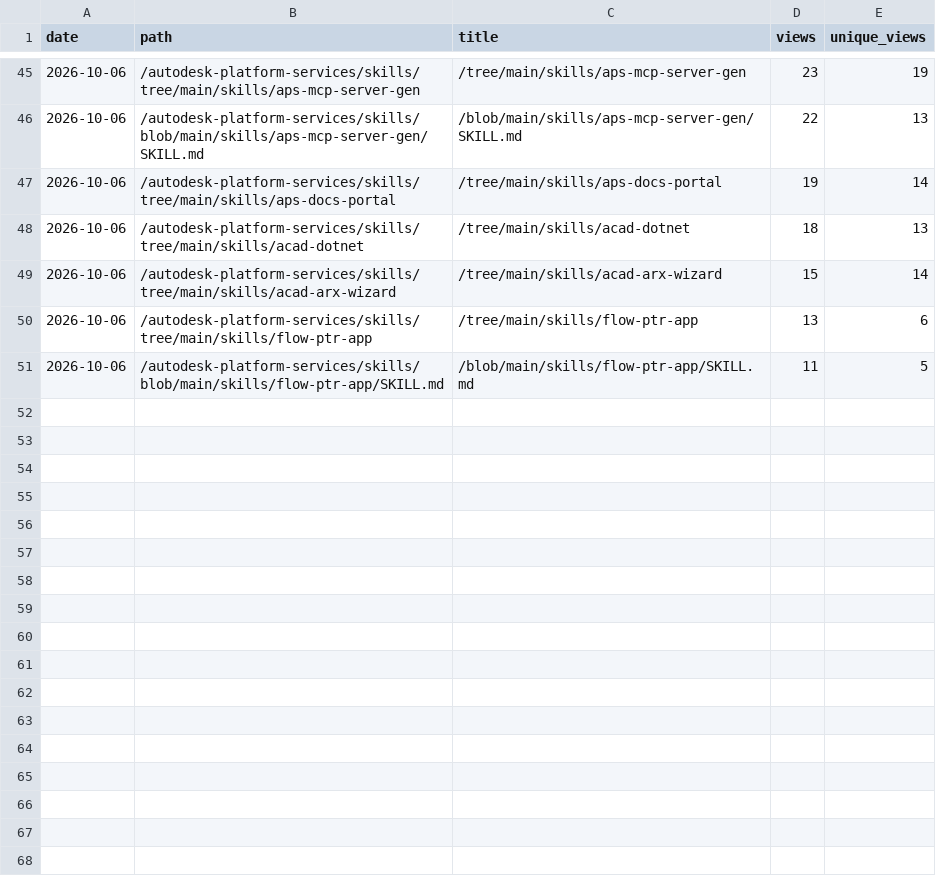
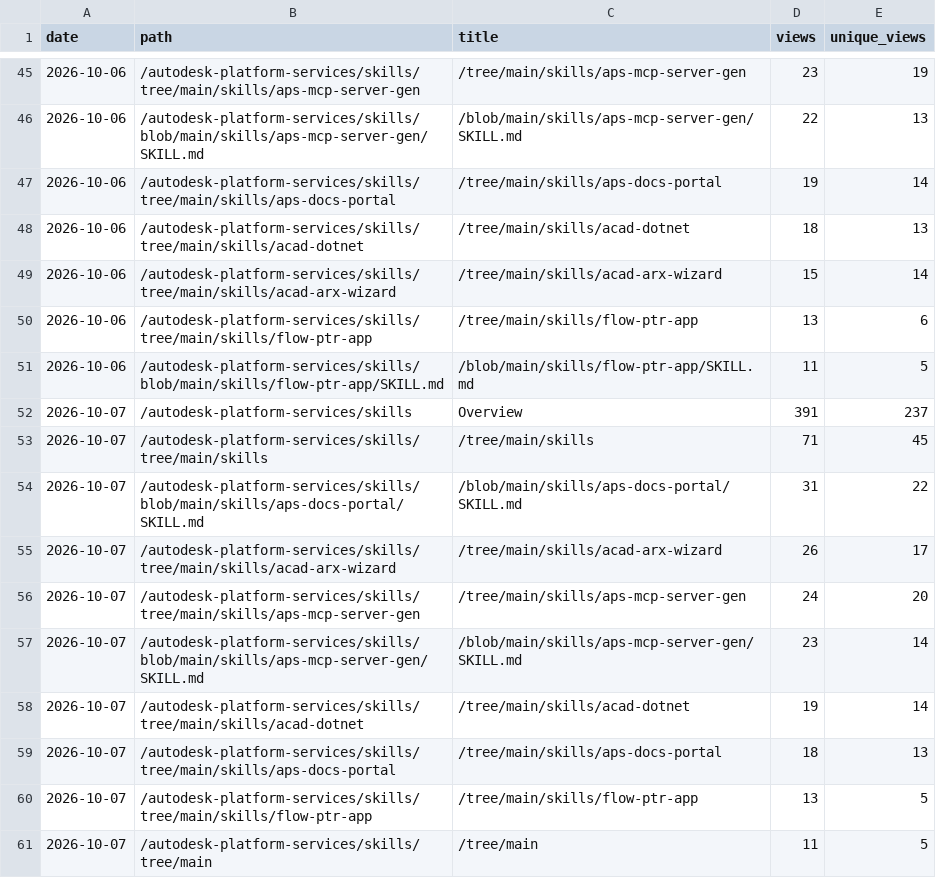
Before and after one commit to autodesk-platform-services/skills, a CSV file: paths.csv, drawn as a sheet; only a part is shown, gaps mark what is left out; the diff names each change by its address in the sheet, - before the commit and + after, or states it on an @@ line.

```diff
--- a/paths.csv
+++ b/paths.csv
+row 52: 2026-10-07 | /autodesk-platform-services/skills | Overview | 391 | 237
+row 53: 2026-10-07 | /autodesk-platform-services/skills/tree/main/skills | /tree/main/skills | 71 | 45
+row 54: 2026-10-07 | /autodesk-platform-services/skills/blob/main/skills/aps-docs-portal/SKILL.md | /blob/main/skills/aps-docs-portal/SKILL.md | 31 | 22
+row 55: 2026-10-07 | /autodesk-platform-services/skills/tree/main/skills/acad-arx-wizard | /tree/main/skills/acad-arx-wizard | 26 | 17
+row 56: 2026-10-07 | /autodesk-platform-services/skills/tree/main/skills/aps-mcp-server-gen | /tree/main/skills/aps-mcp-server-gen | 24 | 20
+row 57: 2026-10-07 | /autodesk-platform-services/skills/blob/main/skills/aps-mcp-server-gen/SKILL.md | /blob/main/skills/aps-mcp-server-gen/SKILL.md | 23 | 14
+row 58: 2026-10-07 | /autodesk-platform-services/skills/tree/main/skills/acad-dotnet | /tree/main/skills/acad-dotnet | 19 | 14
+row 59: 2026-10-07 | /autodesk-platform-services/skills/tree/main/skills/aps-docs-portal | /tree/main/skills/aps-docs-portal | 18 | 13
+row 60: 2026-10-07 | /autodesk-platform-services/skills/tree/main/skills/flow-ptr-app | /tree/main/skills/flow-ptr-app | 13 | 5
+row 61: 2026-10-07 | /autodesk-platform-services/skills/tree/main | /tree/main | 11 | 5
```
Also changed, not shown: installs.csv, referrers.csv, 2 other files.
